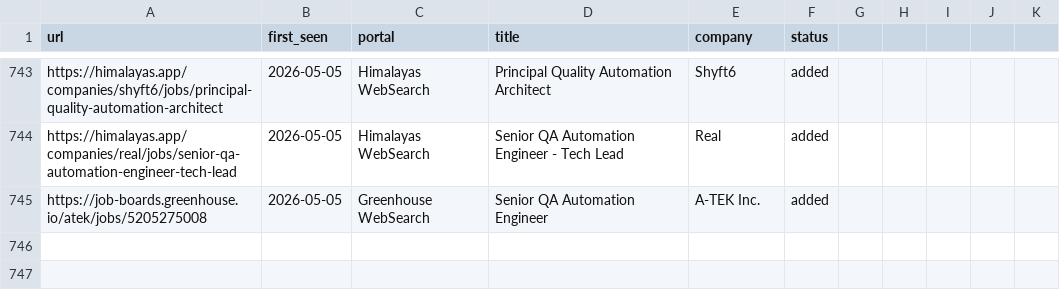
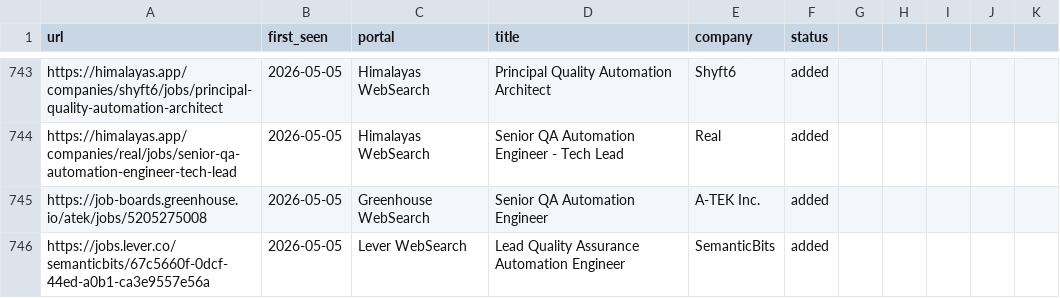
Before and after one commit to ahmets34/career-ops, a TSV file: data/scan-history.tsv, drawn as a sheet; only a part is shown, gaps mark what is left out.

Commit message:
scan: websearch 2026-05-05 10:07 EDT - 1 new offer
- SemanticBits Lead QA Automation Engineer (Ruby/Cucumber/Selenium, US Remote)

```diff
--- a/data/scan-history.tsv
+++ b/data/scan-history.tsv
@@ -745 +745,2 @@ https://himalayas.app/companies/real/jobs/senior-qa-automation-engineer-tech-lea
 https://job-boards.greenhouse.io/atek/jobs/5205275008	2026-05-05	Greenhouse WebSearch	Senior QA Automation Engineer	A-TEK Inc.	added
+https://jobs.lever.co/semanticbits/67c5660f-0dcf-44ed-a0b1-ca3e9557e56a	2026-05-05	Lever WebSearch	Lead Quality Assurance Automation Engineer	SemanticBits	added
```
Also changed, not shown: 1 other file.
